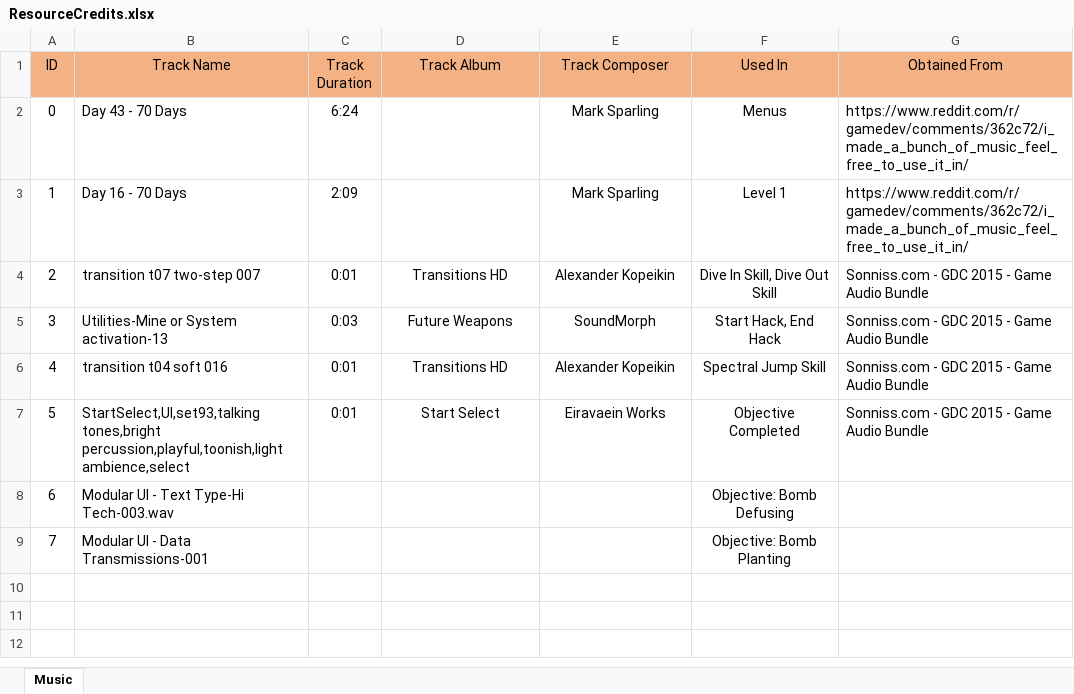
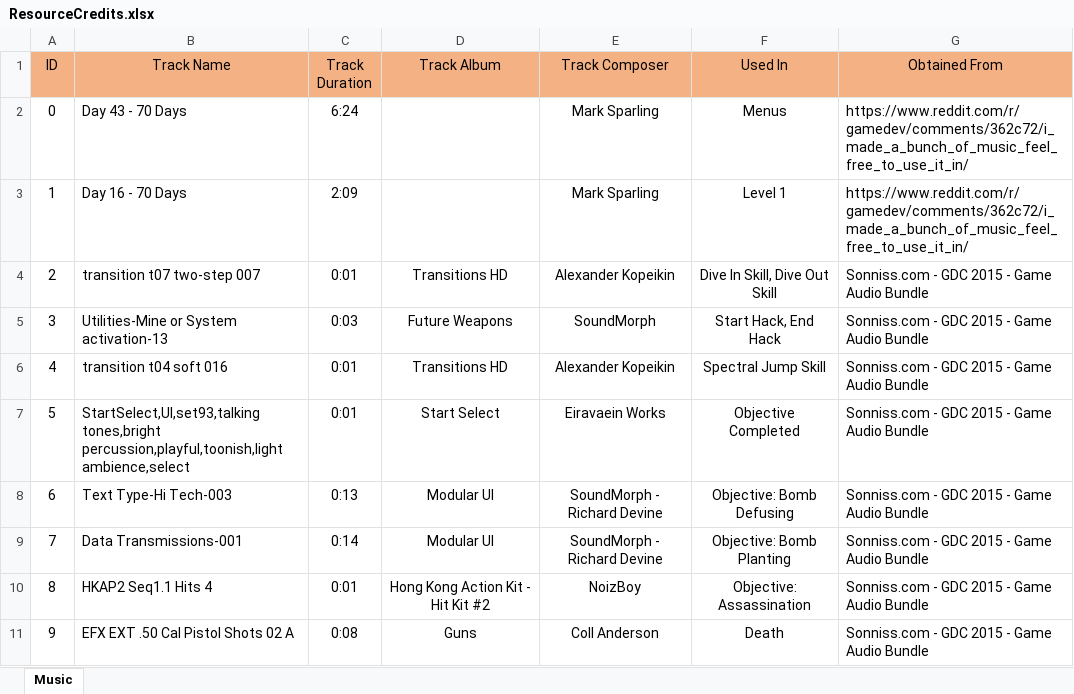
Before and after one commit to Pycorax/-SP3-Lone-Spectre, an Excel workbook: ResourceCredits.xlsx, sheet Music, drawn as a sheet; values as stored, in another font and other column widths than the file's, no borders; removed rows and columns are numbered as before the commit, all else as after; the diff names each change by its address in the sheet, - before the commit and + after, or states it on an @@ line.

Commit message:
Added Death Sound and sound for Assassination (not implemented)

```diff
--- a/ResourceCredits.xlsx (sheet Music)
+++ b/ResourceCredits.xlsx (sheet Music)
-row 8: 6 | Modular UI - Text Type-Hi Tech-003.wav |  |  |  | Objective: Bomb Defusing
-row 9: 7 | Modular UI - Data Transmissions-001 |  |  |  | Objective: Bomb Planting
+row 8: 6 | Text Type-Hi Tech-003 | 0:13 | Modular UI | SoundMorph - Richard Devine | Objective: Bomb Defusing | Sonniss.com - GDC 2015 - Game Audio Bundle
+row 9: 7 | Data Transmissions-001 | 0:14 | Modular UI | SoundMorph - Richard Devine | Objective: Bomb Planting | Sonniss.com - GDC 2015 - Game Audio Bundle
+row 10: 8 | HKAP2 Seq1.1 Hits 4 | 0:01 | Hong Kong Action Kit - Hit Kit #2 | NoizBoy | Objective: Assassination | Sonniss.com - GDC 2015 - Game Audio Bundle
+row 11: 9 | EFX EXT .50 Cal Pistol Shots 02 A | 0:08 | Guns | Coll Anderson | Death | Sonniss.com - GDC 2015 - Game Audio Bundle
```
Also changed, not shown: 5 other files.
